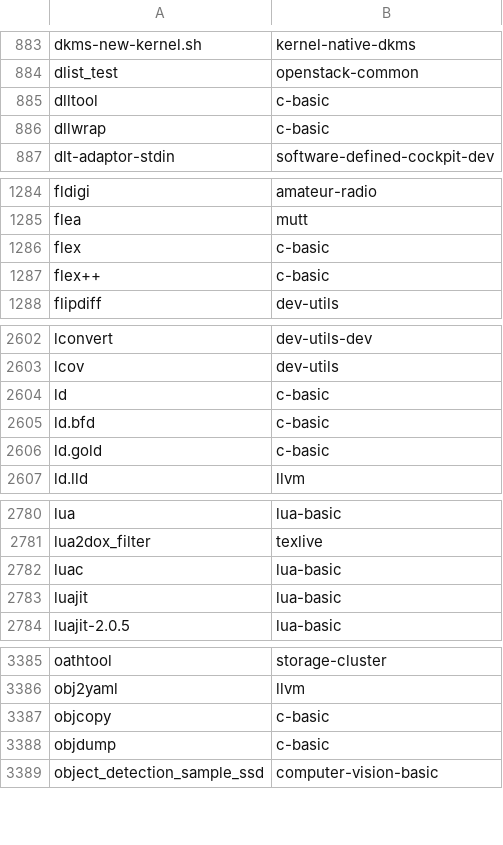
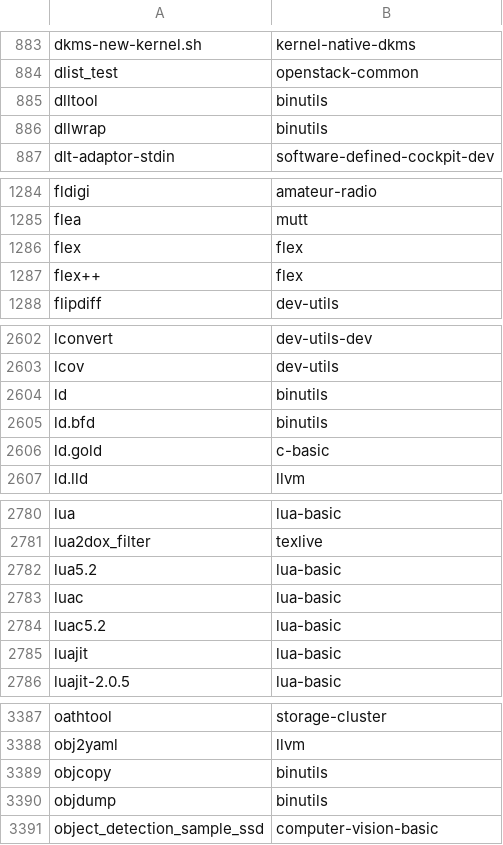
Before and after one commit to lebensterben/cnf, a CSV file: commandlist.csv, drawn as a sheet; only a part is shown, gaps mark what is left out; the diff covers the shown part only.

```diff
--- a/commandlist.csv
+++ b/commandlist.csv
@@ -884,4 +884,4 @@ dkms-new-kernel.sh	kernel-native-dkms
 dlist_test	openstack-common
-dlltool	c-basic
-dllwrap	c-basic
+dlltool	binutils
+dllwrap	binutils
 dlt-adaptor-stdin	software-defined-cockpit-dev
@@ -1285,4 +1285,4 @@ fldigi	amateur-radio
 flea	mutt
-flex	c-basic
-flex++	c-basic
+flex	flex
+flex++	flex
 flipdiff	dev-utils
@@ -2603,4 +2603,4 @@ lconvert	dev-utils-dev
 lcov	dev-utils
-ld	c-basic
-ld.bfd	c-basic
+ld	binutils
+ld.bfd	binutils
 ld.gold	c-basic
@@ -2781,3 +2781,5 @@ lua	lua-basic
 lua2dox_filter	texlive
+lua5.2	lua-basic
 luac	lua-basic
+luac5.2	lua-basic
 luajit	lua-basic
@@ -3386,4 +3388,4 @@ oathtool	storage-cluster
 obj2yaml	llvm
-objcopy	c-basic
-objdump	c-basic
+objcopy	binutils
+objdump	binutils
 object_detection_sample_ssd	computer-vision-basic
```
Also changed, not shown: 1 added row and 28 edited cells elsewhere in this file, 2 other files.
